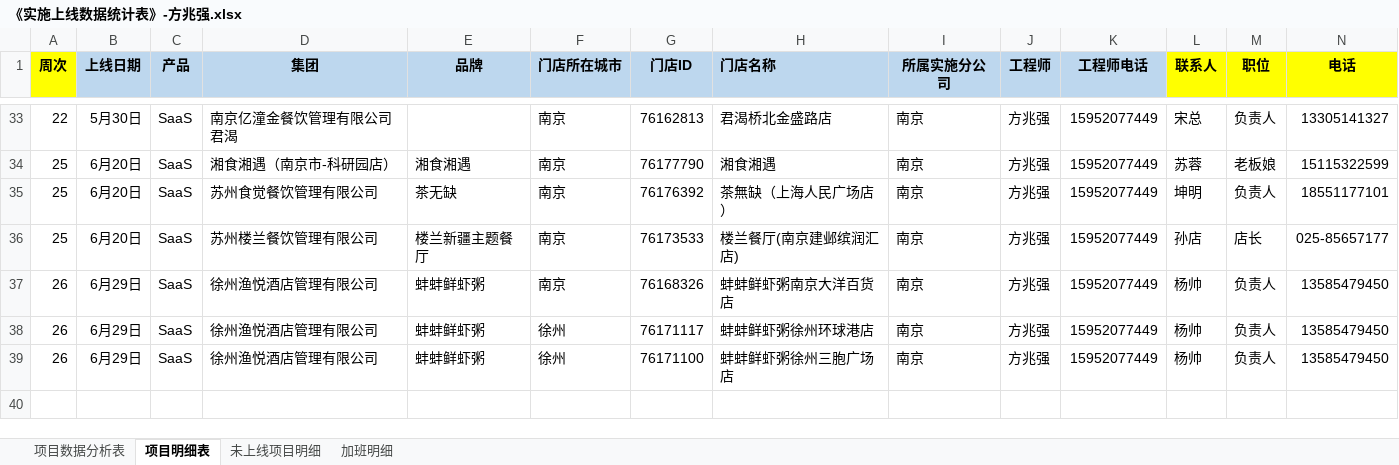
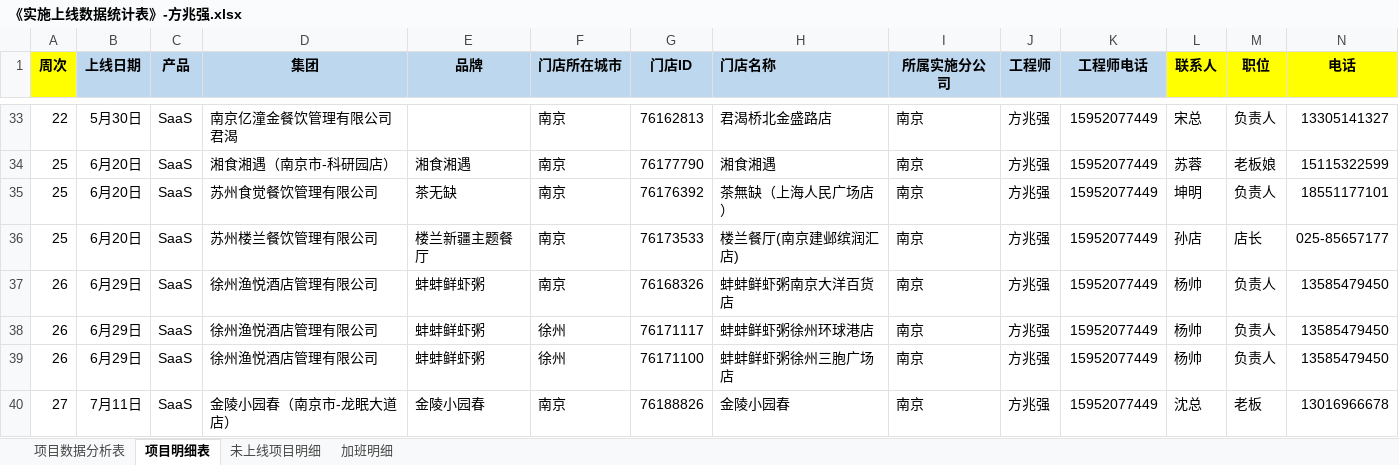
Before and after one commit to zhanglei601396810/NanJing, an Excel workbook: 周数据/《实施上线数据统计表》-方兆强.xlsx, sheet 项目明细表, drawn as a sheet; only a part is shown, gaps mark what is left out; values as stored, in another font and other column widths than the file's, no borders; rows hold the shown columns only; the diff names each change by its address in the sheet, - before the commit and + after, or states it on an @@ line.

```diff
--- a/周数据/《实施上线数据统计表》-方兆强.xlsx (sheet 项目明细表)
+++ b/周数据/《实施上线数据统计表》-方兆强.xlsx (sheet 项目明细表)
+row 40: 27 | 7月11日 | SaaS | 金陵小园春（南京市-龙眠大道店） | 金陵小园春 | 南京 | 76188826 | 金陵小园春 | 南京 | 方兆强 | 15952077449 | 沈总 | 老板 | 13016966678
```
Also changed, not shown: sheet 项目数据分析表, sheet 加班明细, sheet 未上线项目明细, formulas that keep their value, 2 other files.
